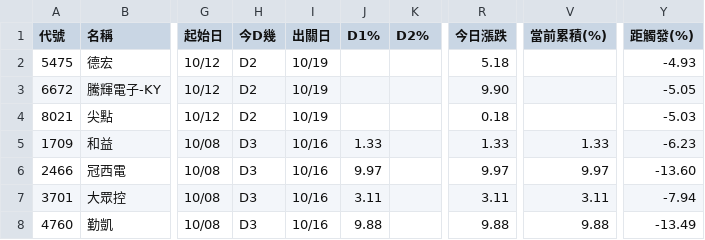
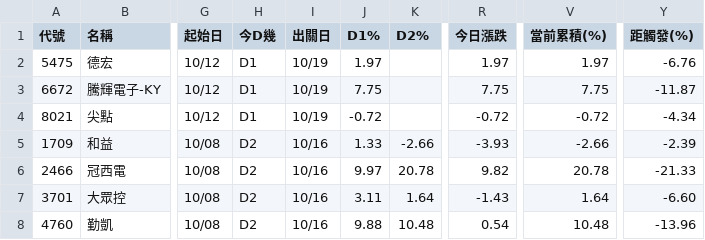
Before and after one commit to KevinYang515/disposal-signals, a CSV file: data/signals.csv, drawn as a sheet; only a part is shown, gaps mark what is left out; the diff covers the shown part only; the diff names each change by its address in the sheet, - before the commit and + after, or states it on an @@ line.

```diff
--- a/data/signals.csv
+++ b/data/signals.csv
-H2:H4 (今D幾): D2
+H2:H4 (今D幾): D1
-J2 (D1%): (empty)
+J2 (D1%): 1.97
-R2 (今日漲跌): 5.18
+R2 (今日漲跌): 1.97
-V2 (當前累積(%)): (empty)
+V2 (當前累積(%)): 1.97
-Y2 (距觸發(%)): -4.93
+Y2 (距觸發(%)): -6.76
-J3 (D1%): (empty)
+J3 (D1%): 7.75
-R3 (今日漲跌): 9.90
+R3 (今日漲跌): 7.75
-V3 (當前累積(%)): (empty)
+V3 (當前累積(%)): 7.75
-Y3 (距觸發(%)): -5.05
+Y3 (距觸發(%)): -11.87
-J4 (D1%): (empty)
+J4 (D1%): -0.72
-R4 (今日漲跌): 0.18
+R4 (今日漲跌): -0.72
-V4 (當前累積(%)): (empty)
+V4 (當前累積(%)): -0.72
-Y4 (距觸發(%)): -5.03
+Y4 (距觸發(%)): -4.34
-H5:H8 (今D幾): D3
+H5:H8 (今D幾): D2
-K5 (D2%): (empty)
+K5 (D2%): -2.66
-R5 (今日漲跌): 1.33
+R5 (今日漲跌): -3.93
-V5 (當前累積(%)): 1.33
+V5 (當前累積(%)): -2.66
-Y5 (距觸發(%)): -6.23
+Y5 (距觸發(%)): -2.39
-K6 (D2%): (empty)
+K6 (D2%): 20.78
-R6 (今日漲跌): 9.97
+R6 (今日漲跌): 9.82
-V6 (當前累積(%)): 9.97
+V6 (當前累積(%)): 20.78
-Y6 (距觸發(%)): -13.60
+Y6 (距觸發(%)): -21.33
-K7 (D2%): (empty)
+K7 (D2%): 1.64
-R7 (今日漲跌): 3.11
+R7 (今日漲跌): -1.43
-V7 (當前累積(%)): 3.11
+V7 (當前累積(%)): 1.64
-Y7 (距觸發(%)): -7.94
+Y7 (距觸發(%)): -6.60
-K8 (D2%): (empty)
+K8 (D2%): 10.48
-R8 (今日漲跌): 9.88
+R8 (今日漲跌): 0.54
-V8 (當前累積(%)): 9.88
+V8 (當前累積(%)): 10.48
-Y8 (距觸發(%)): -13.49
+Y8 (距觸發(%)): -13.96
```
Also changed, not shown: 2 added rows and 50 edited cells elsewhere in this file, data/newregime_history.csv, data/newregime_signals.csv, 1 other file.
